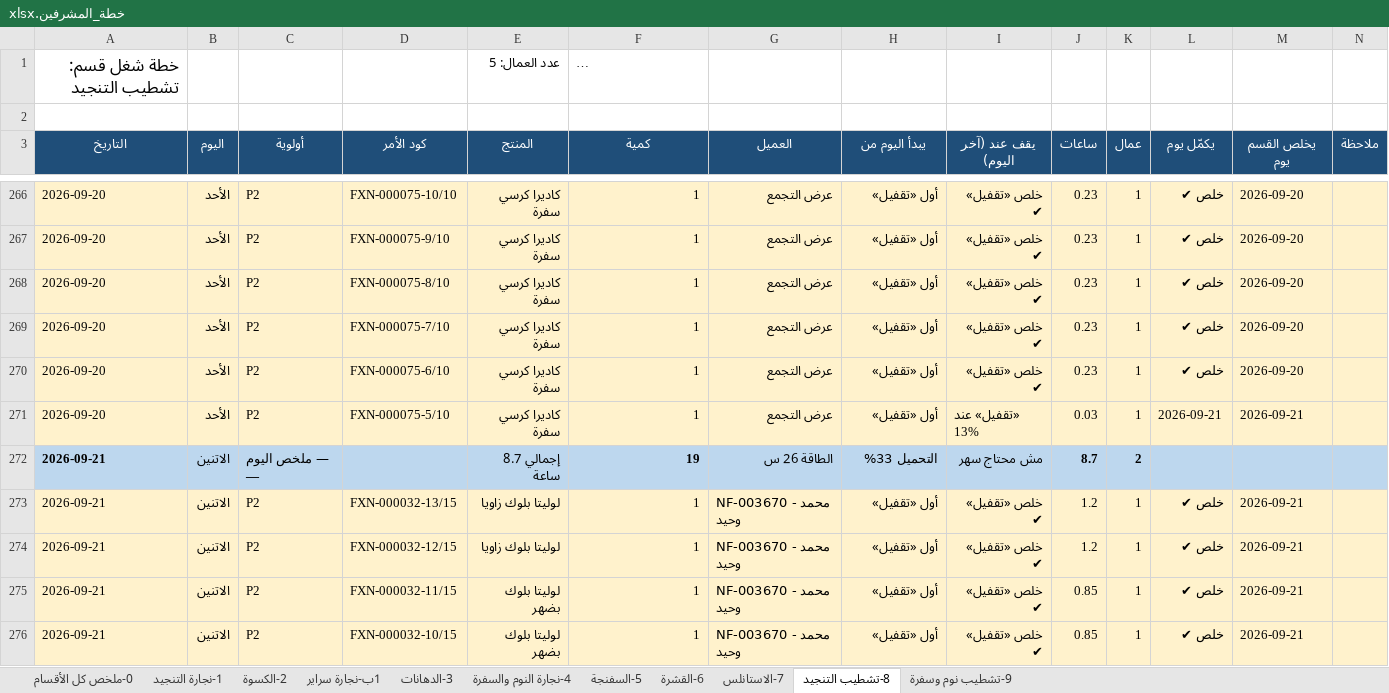
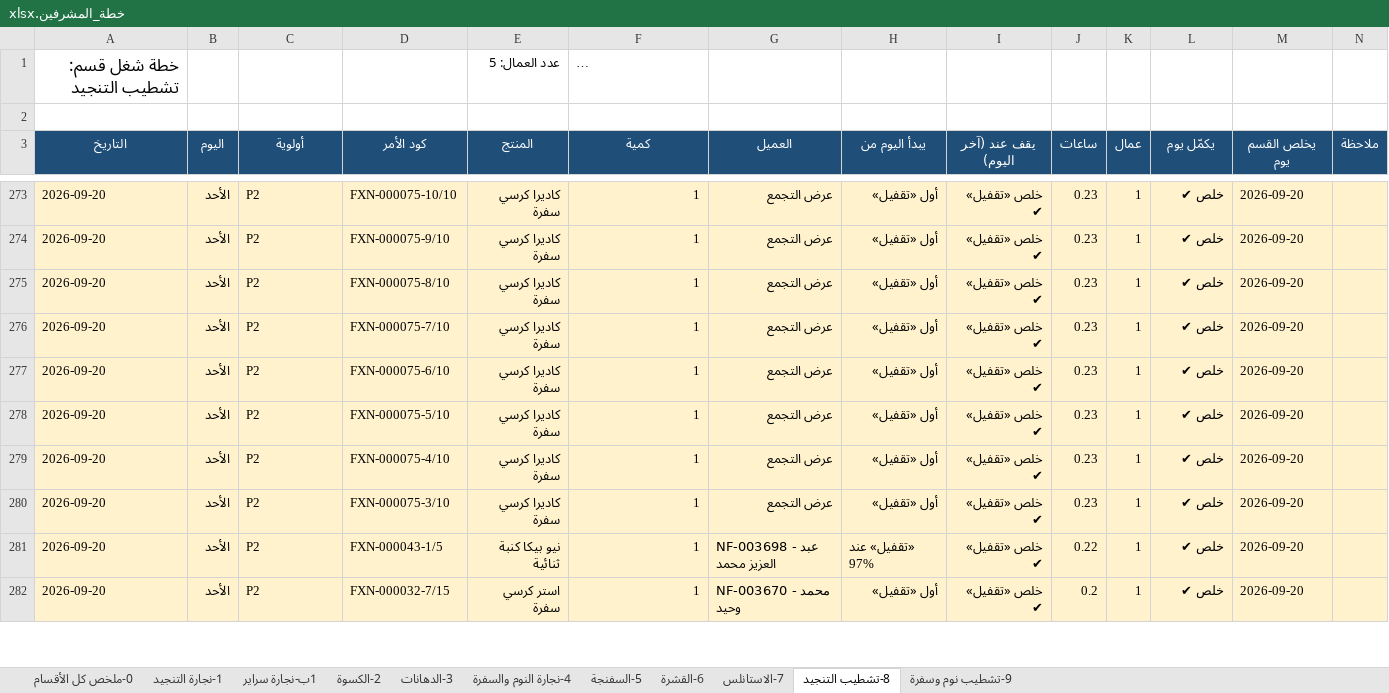
Before and after one commit to furx491/assesment, an Excel workbook: production-plan/خطة_المشرفين.xlsx, sheet 8-تشطيب التنجيد, drawn as a sheet; only a part is shown, gaps mark what is left out; long unchanged cells end in …; values as stored, in another font and other column widths than the file's, no borders; removed rows and columns are numbered as before the commit, all else as after; the diff covers the shown part only; the diff names each change by its address in the sheet, - before the commit and + after, or states it on an @@ line.

```diff
--- a/production-plan/خطة_المشرفين.xlsx (sheet 8-تشطيب التنجيد)
+++ b/production-plan/خطة_المشرفين.xlsx (sheet 8-تشطيب التنجيد)
@@ sheet tab order changed: 0-ملخص كل الأقسام | 1-نجارة التنجيد | 1ب-نجارة سراير | 2-الكسوة | 3-الدهانات | 4-نجارة النوم والسفرة | 5-السفنجة | 6-القشرة | 7-الاستانلس | 8-تشطيب التنجيد | 9-تشطيب نوم وسفرة @@
-I278 (يقف عند (آخر اليوم)): «تقفيل» عند 13%
+I278 (يقف عند (آخر اليوم)): خلص «تقفيل» ✔
-J278 (ساعات): 0.03
+J278 (ساعات): 0.23
-L278 (يكمّل يوم): 2026-09-21
+L278 (يكمّل يوم): خلص ✔
-M278 (يخلص القسم يوم): 2026-09-21
+M278 (يخلص القسم يوم): 2026-09-20
-row 272: 2026-09-21 | الاتنين | — ملخص اليوم — |  | إجمالي 8.7 ساعة | 19 | الطاقة 26 س | التحميل 33% | مش محتاج سهر | 8.7 | 2
-A279:A282 (التاريخ): 2026-09-21
+A279:A282 (التاريخ): 2026-09-20
-B279:B282 (اليوم): الاتنين
+B279:B282 (اليوم): الأحد
-D279 (كود الأمر): FXN-000032-13/15
+D279 (كود الأمر): FXN-000075-4/10
-E279:E280 (المنتج): لوليتا بلوك زاويا
+E279:E280 (المنتج): كاديرا كرسي سفرة
-G279:G280 (العميل): NF-003670 - محمد وحيد
+G279:G280 (العميل): عرض التجمع
-J279:J280 (ساعات): 1.2
+J279:J280 (ساعات): 0.23
-M279:M282 (يخلص القسم يوم): 2026-09-21
+M279:M282 (يخلص القسم يوم): 2026-09-20
-D280 (كود الأمر): FXN-000032-12/15
+D280 (كود الأمر): FXN-000075-3/10
-D281 (كود الأمر): FXN-000032-11/15
+D281 (كود الأمر): FXN-000043-1/5
-E281 (المنتج): لوليتا بلوك بضهر
+E281 (المنتج): نيو بيكا كنبة ثنائية
-G281 (العميل): NF-003670 - محمد وحيد
+G281 (العميل): NF-003698 - عبد العزيز محمد
-H281 (يبدأ اليوم من): أول «تقفيل»
+H281 (يبدأ اليوم من): «تقفيل» عند 97%
-J281 (ساعات): 0.85
+J281 (ساعات): 0.22
-D282 (كود الأمر): FXN-000032-10/15
+D282 (كود الأمر): FXN-000032-7/15
-E282 (المنتج): لوليتا بلوك بضهر
+E282 (المنتج): استر كرسي سفرة
-J282 (ساعات): 0.85
+J282 (ساعات): 0.2
```
Also changed, not shown: 56 added rows, 47 removed rows, 252 edited cells and cell formats elsewhere in this sheet, sheet 1-نجارة التنجيد, sheet 2-الكسوة, sheet 5-السفنجة, sheet 1ب-نجارة سراير, sheet 4-نجارة النوم والسفرة, sheet 3-الدهانات, 1 more sheet, production-plan/PRODUCTION_PLAN.xlsx, 4 other files.
